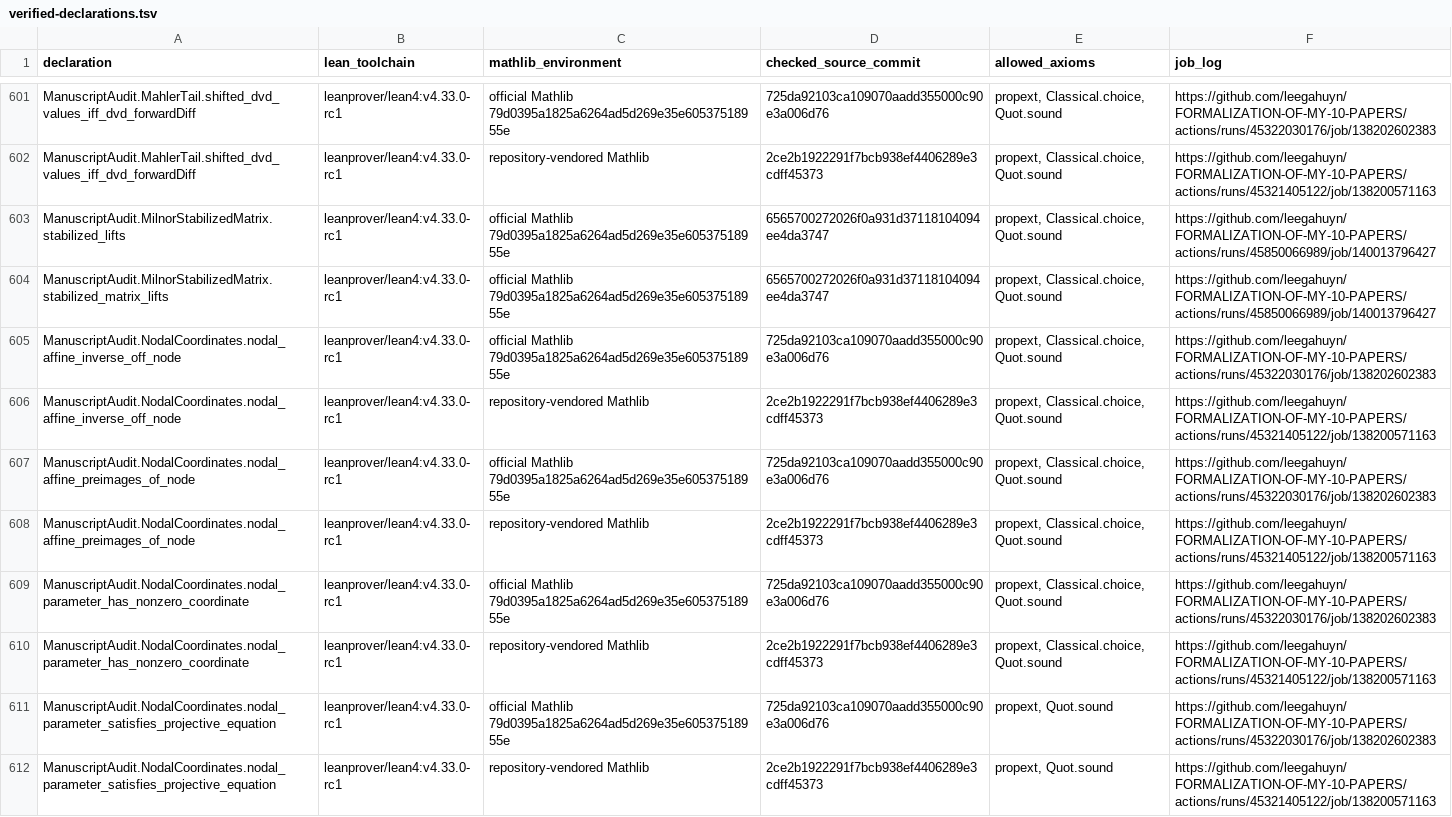
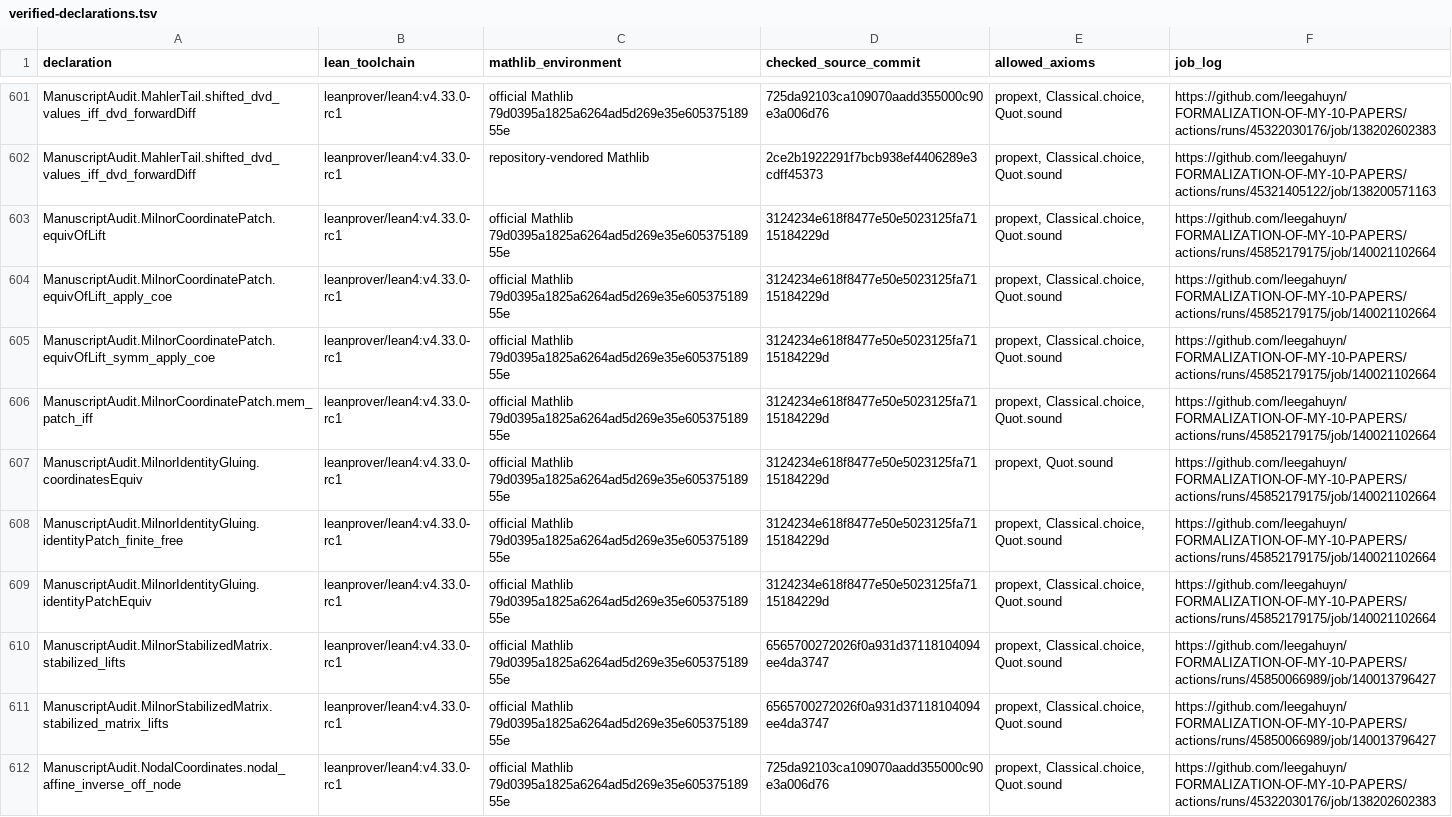
Before and after one commit to leegahuyn/FORMALIZATION-OF-MY-10-PAPERS, a TSV file: PrimalitySheafVerification/ManuscriptAudit/verified-declarations.tsv, drawn as a sheet; only a part is shown, gaps mark what is left out; the shorter side is filled out with more unchanged rows; the diff names each change by its address in the sheet, - before the commit and + after, or states it on an @@ line.

Commit message:
Check the literal arithmetic cusp H¹ jump

```diff
--- a/PrimalitySheafVerification/ManuscriptAudit/verified-declarations.tsv
+++ b/PrimalitySheafVerification/ManuscriptAudit/verified-declarations.tsv
+row 603: ManuscriptAudit.MilnorCoordinatePatch.equivOfLift | leanprover/lean4:v4.33.0-rc1 | official Mathlib 79d0395a1825a6264ad5d269e35e60537518955e | 3124234e618f8477e50e5023125fa7115184229d | propext, Classical.choice, Quot.sound | https://github.com/leegahuyn/FORMALIZATION-OF-MY-10-PAPERS/actions/runs/45852179175/job/140021102664
+row 604: ManuscriptAudit.MilnorCoordinatePatch.equivOfLift_apply_coe | leanprover/lean4:v4.33.0-rc1 | official Mathlib 79d0395a1825a6264ad5d269e35e60537518955e | 3124234e618f8477e50e5023125fa7115184229d | propext, Classical.choice, Quot.sound | https://github.com/leegahuyn/FORMALIZATION-OF-MY-10-PAPERS/actions/runs/45852179175/job/140021102664
+row 605: ManuscriptAudit.MilnorCoordinatePatch.equivOfLift_symm_apply_coe | leanprover/lean4:v4.33.0-rc1 | official Mathlib 79d0395a1825a6264ad5d269e35e60537518955e | 3124234e618f8477e50e5023125fa7115184229d | propext, Classical.choice, Quot.sound | https://github.com/leegahuyn/FORMALIZATION-OF-MY-10-PAPERS/actions/runs/45852179175/job/140021102664
+row 606: ManuscriptAudit.MilnorCoordinatePatch.mem_patch_iff | leanprover/lean4:v4.33.0-rc1 | official Mathlib 79d0395a1825a6264ad5d269e35e60537518955e | 3124234e618f8477e50e5023125fa7115184229d | propext, Classical.choice, Quot.sound | https://github.com/leegahuyn/FORMALIZATION-OF-MY-10-PAPERS/actions/runs/45852179175/job/140021102664
+row 607: ManuscriptAudit.MilnorIdentityGluing.coordinatesEquiv | leanprover/lean4:v4.33.0-rc1 | official Mathlib 79d0395a1825a6264ad5d269e35e60537518955e | 3124234e618f8477e50e5023125fa7115184229d | propext, Quot.sound | https://github.com/leegahuyn/FORMALIZATION-OF-MY-10-PAPERS/actions/runs/45852179175/job/140021102664
+row 608: ManuscriptAudit.MilnorIdentityGluing.identityPatch_finite_free | leanprover/lean4:v4.33.0-rc1 | official Mathlib 79d0395a1825a6264ad5d269e35e60537518955e | 3124234e618f8477e50e5023125fa7115184229d | propext, Classical.choice, Quot.sound | https://github.com/leegahuyn/FORMALIZATION-OF-MY-10-PAPERS/actions/runs/45852179175/job/140021102664
+row 609: ManuscriptAudit.MilnorIdentityGluing.identityPatchEquiv | leanprover/lean4:v4.33.0-rc1 | official Mathlib 79d0395a1825a6264ad5d269e35e60537518955e | 3124234e618f8477e50e5023125fa7115184229d | propext, Classical.choice, Quot.sound | https://github.com/leegahuyn/FORMALIZATION-OF-MY-10-PAPERS/actions/runs/45852179175/job/140021102664
```
Also changed, not shown: 8 other files.
